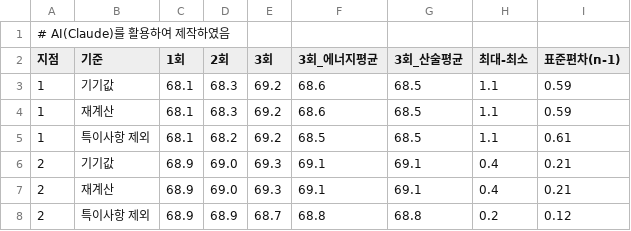
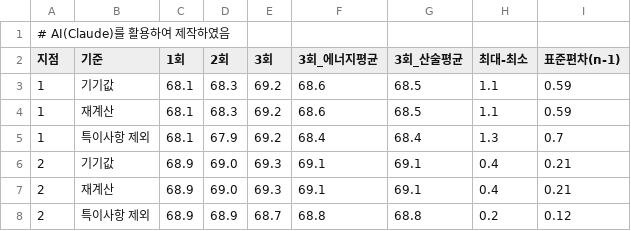
Before and after one commit to unhappysu/SORI, a CSV file: field_measurement/2026-10-22/results/지점별_3회_요약.csv, drawn as a sheet.

```diff
--- a/field_measurement/2026-10-22/results/지점별_3회_요약.csv
+++ b/field_measurement/2026-10-22/results/지점별_3회_요약.csv
@@ -4,3 +4,3 @@
 1,재계산,68.1,68.3,69.2,68.6,68.5,1.1,0.59
-1,특이사항 제외,68.1,68.2,69.2,68.5,68.5,1.1,0.61
+1,특이사항 제외,68.1,67.9,69.2,68.4,68.4,1.3,0.7
 2,기기값,68.9,69.0,69.3,69.1,69.1,0.4,0.21
```
Also changed, not shown: field_measurement/2026-10-22/model_validation/모델검증_입력자료.csv, field_measurement/2026-10-22/results/지점간_LAeq_차이.csv, 16 other files.
